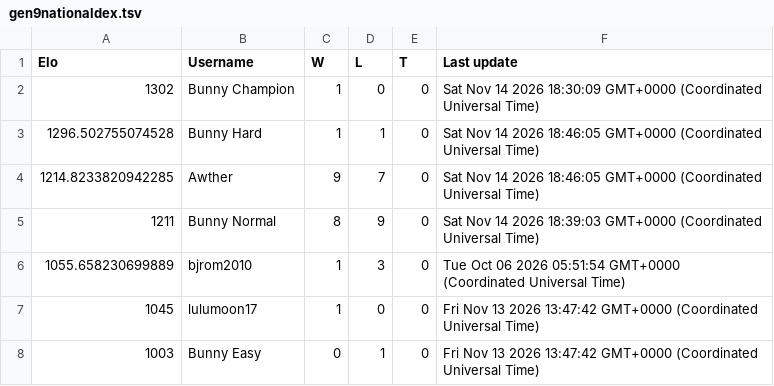
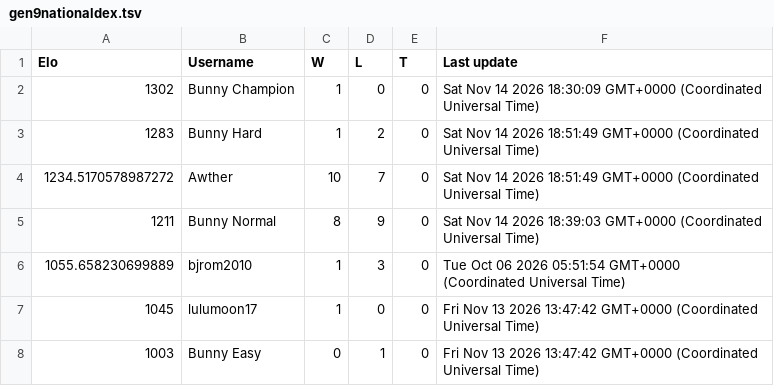
Before and after one commit to Proudkiller0015/velvet-bunny-showdown, a TSV file: data/ladders/gen9nationaldex.tsv, drawn as a sheet.

Commit message:
Ladder: gen9nationaldex [skip render]

```diff
--- a/data/ladders/gen9nationaldex.tsv
+++ b/data/ladders/gen9nationaldex.tsv
@@ -2,4 +2,4 @@ Elo	Username	W	L	T	Last update
 1302	Bunny Champion	1	0	0	Sat Nov 14 2026 18:30:09 GMT+0000 (Coordinated Universal Time)
-1296.502755074528	Bunny Hard	1	1	0	Sat Nov 14 2026 18:46:05 GMT+0000 (Coordinated Universal Time)
-1214.8233820942285	Awther	9	7	0	Sat Nov 14 2026 18:46:05 GMT+0000 (Coordinated Universal Time)
+1283	Bunny Hard	1	2	0	Sat Nov 14 2026 18:51:49 GMT+0000 (Coordinated Universal Time)
+1234.5170578987272	Awther	10	7	0	Sat Nov 14 2026 18:51:49 GMT+0000 (Coordinated Universal Time)
 1211	Bunny Normal	8	9	0	Sat Nov 14 2026 18:39:03 GMT+0000 (Coordinated Universal Time)
```
